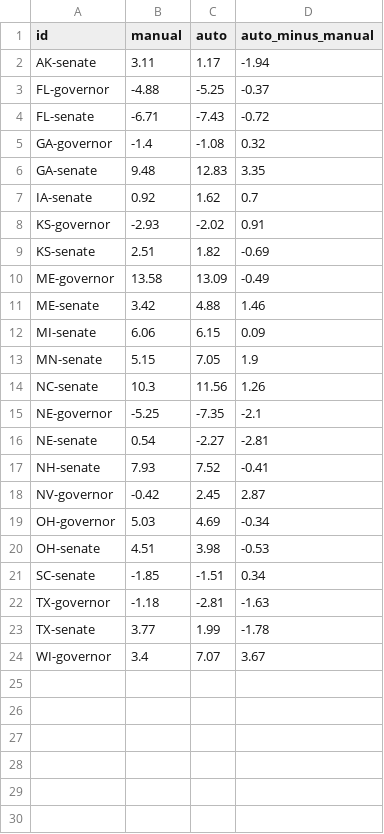
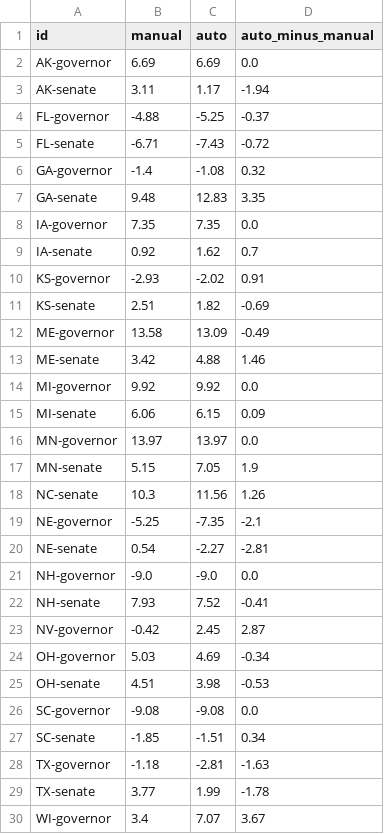
Before and after one commit to danbaer0413-cpu/election-needle, a CSV file: data/poll_compare.csv, drawn as a sheet.

```diff
--- a/data/poll_compare.csv
+++ b/data/poll_compare.csv
@@ -1,2 +1,3 @@
 id,manual,auto,auto_minus_manual
+AK-governor,6.69,6.69,0.0
 AK-senate,3.11,1.17,-1.94
@@ -6,2 +7,3 @@ GA-governor,-1.4,-1.08,0.32
 GA-senate,9.48,12.83,3.35
+IA-governor,7.35,7.35,0.0
 IA-senate,0.92,1.62,0.7
@@ -11,3 +13,5 @@ ME-governor,13.58,13.09,-0.49
 ME-senate,3.42,4.88,1.46
+MI-governor,9.92,9.92,0.0
 MI-senate,6.06,6.15,0.09
+MN-governor,13.97,13.97,0.0
 MN-senate,5.15,7.05,1.9
@@ -16,2 +20,3 @@ NE-governor,-5.25,-7.35,-2.1
 NE-senate,0.54,-2.27,-2.81
+NH-governor,-9.0,-9.0,0.0
 NH-senate,7.93,7.52,-0.41
@@ -20,2 +25,3 @@ OH-governor,5.03,4.69,-0.34
 OH-senate,4.51,3.98,-0.53
+SC-governor,-9.08,-9.08,0.0
 SC-senate,-1.85,-1.51,0.34
```
Also changed, not shown: data/FL/governor/early.csv, data/FL/u-s-senate-special/early.csv, 6 other files.
